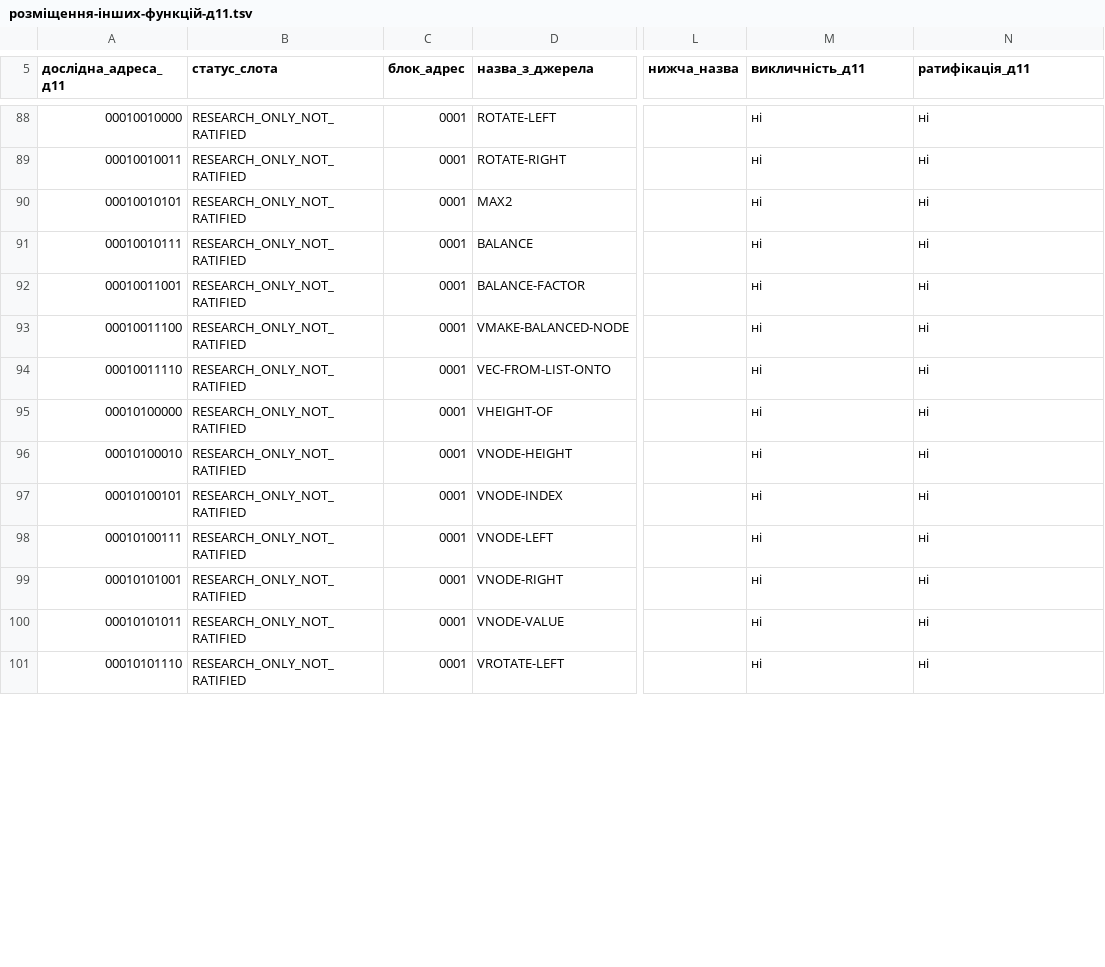
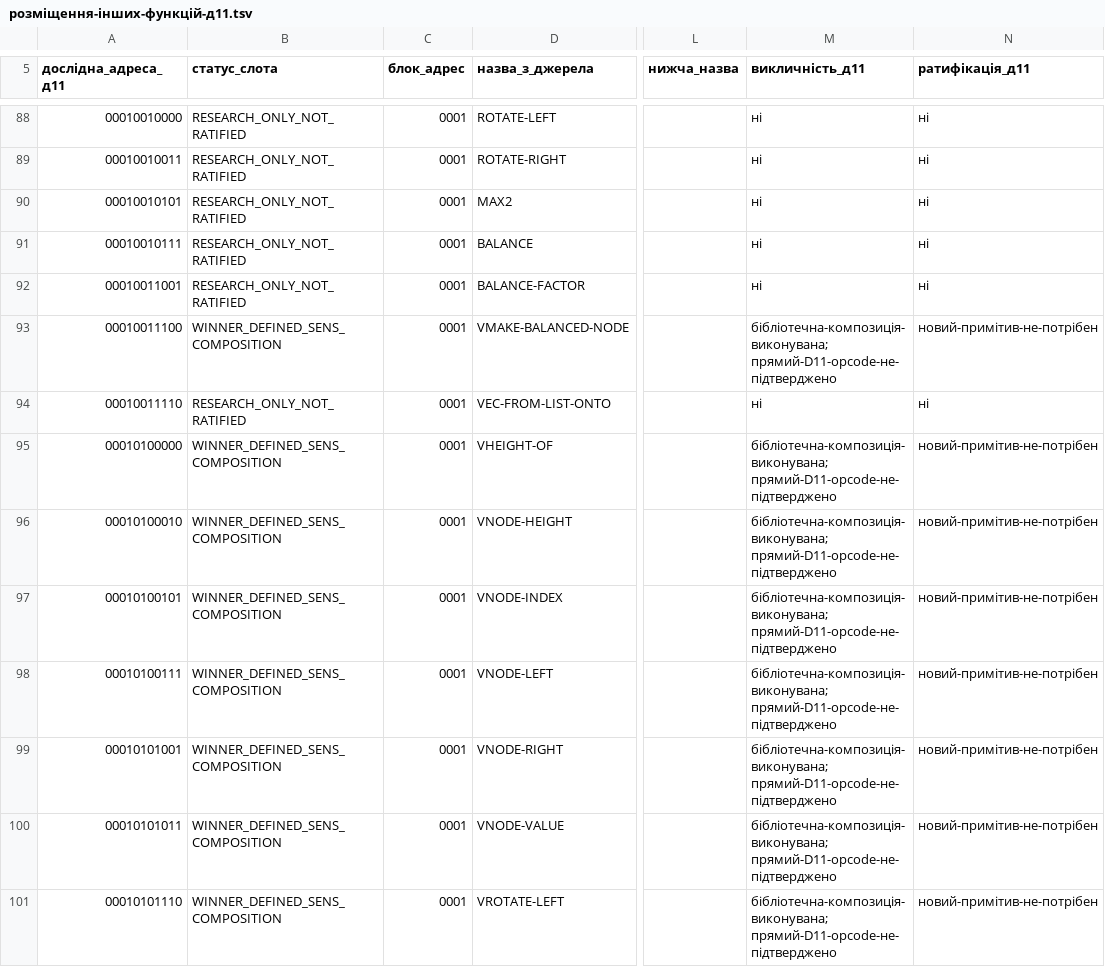
Before and after one commit to juv4uk/sens, a TSV file: knowledge/d11/база-доступних-функцій/розміщення-інших-функцій-д11.tsv, drawn as a sheet; only a part is shown, gaps mark what is left out; the diff covers the shown part only; the diff names each change by its address in the sheet, - before the commit and + after, or states it on an @@ line.

Commit message:
D11: зайняти 15 адрес доказовими функціями

```diff
--- a/knowledge/d11/база-доступних-функцій/розміщення-інших-функцій-д11.tsv
+++ b/knowledge/d11/база-доступних-функцій/розміщення-інших-функцій-д11.tsv
-B93 (статус_слота): RESEARCH_ONLY_NOT_RATIFIED
+B93 (статус_слота): WINNER_DEFINED_SENS_COMPOSITION
-M93 (викличність_д11): ні
+M93 (викличність_д11): бібліотечна-композиція-виконувана; прямий-D11-opcode-не-підтверджено
-N93 (ратифікація_д11): ні
+N93 (ратифікація_д11): новий-примітив-не-потрібен
-B95:B101 (статус_слота): RESEARCH_ONLY_NOT_RATIFIED
+B95:B101 (статус_слота): WINNER_DEFINED_SENS_COMPOSITION
-M95:M101 (викличність_д11): ні
+M95:M101 (викличність_д11): бібліотечна-композиція-виконувана; прямий-D11-opcode-не-підтверджено
-N95:N101 (ратифікація_д11): ні
+N95:N101 (ратифікація_д11): новий-примітив-не-потрібен
```
Also changed, not shown: 21 edited cells elsewhere in this file.
